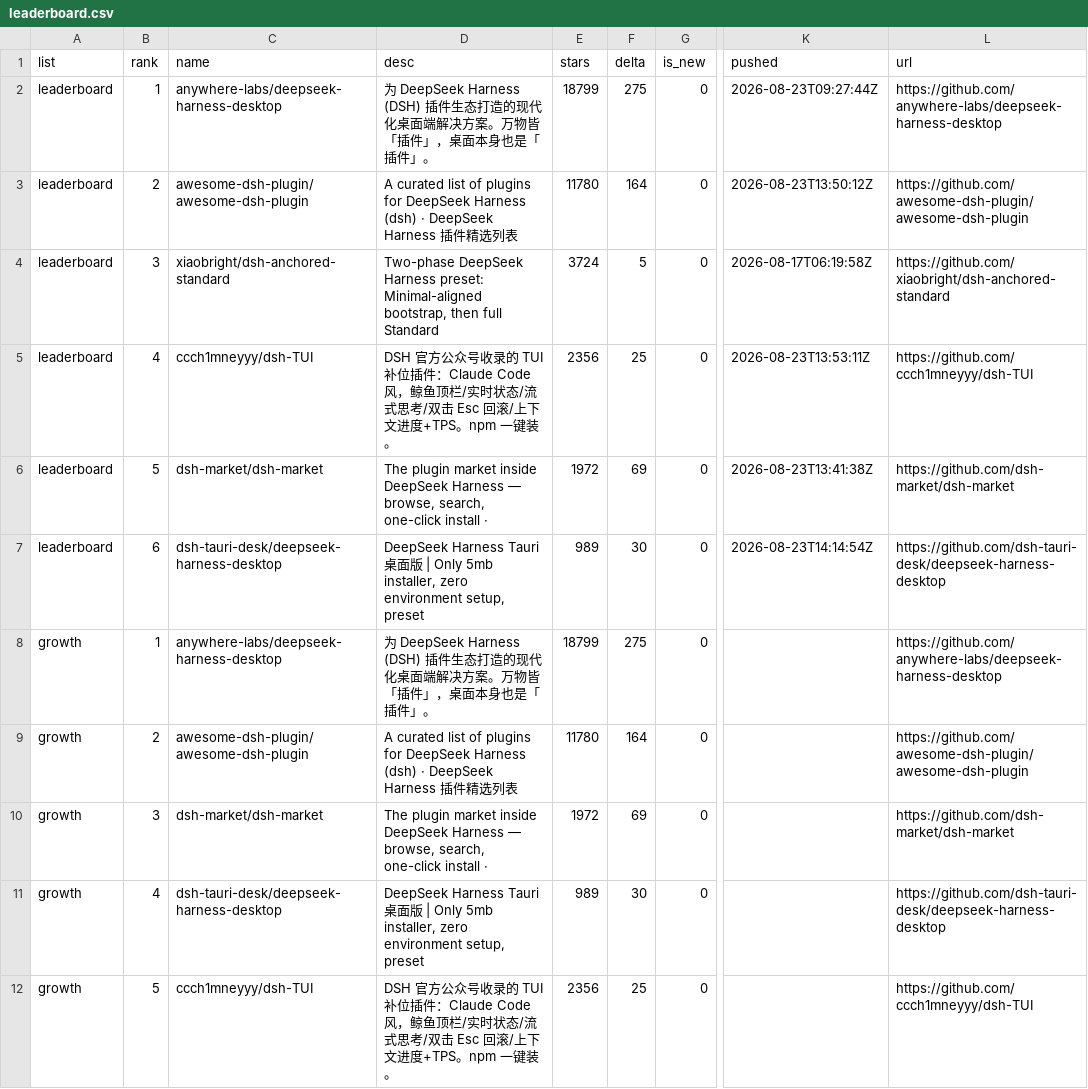
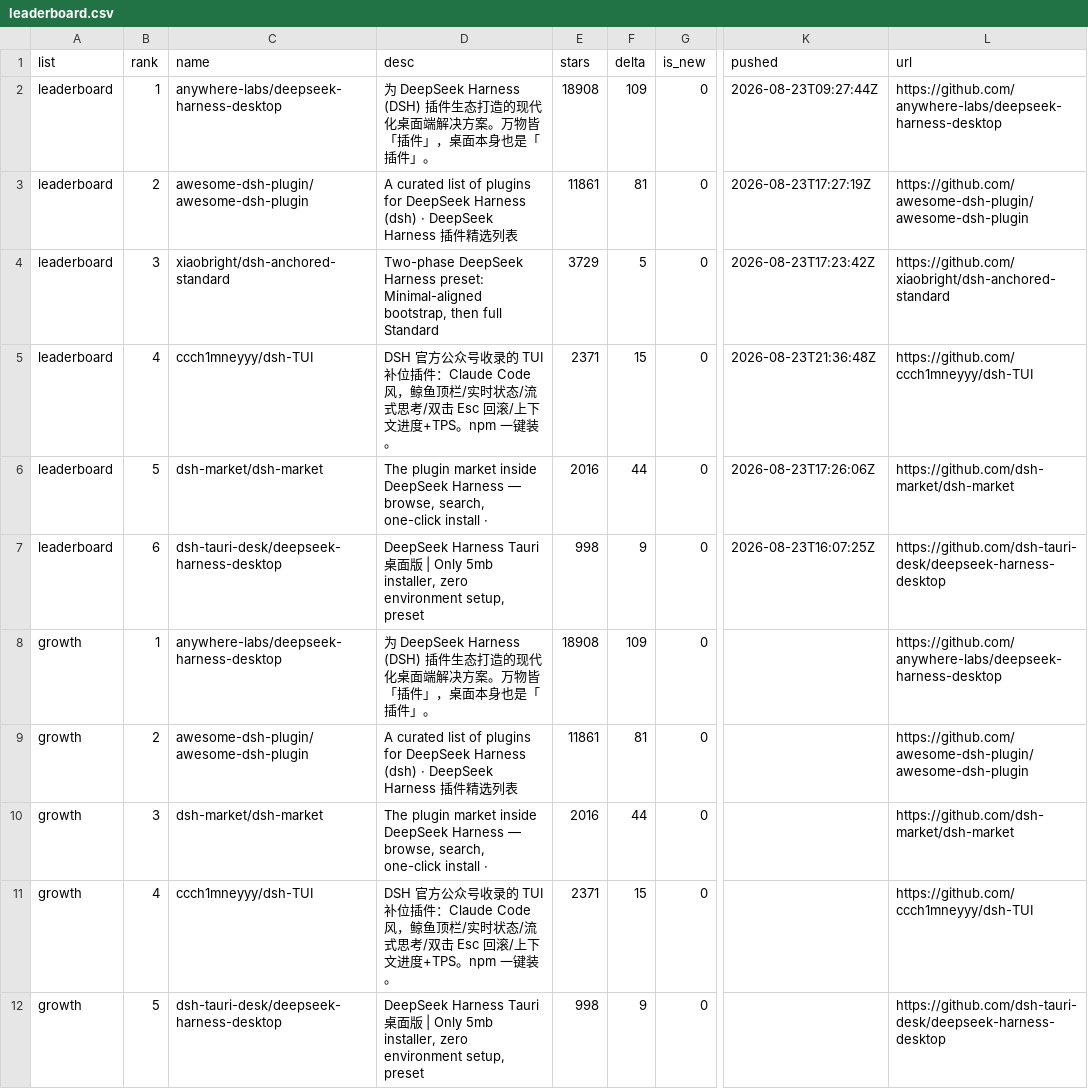
Before and after one commit to dsh-pulse/dsh-daily-pulse, a CSV file: reports/data/leaderboard.csv, drawn as a sheet; only a part is shown, gaps mark what is left out; the diff covers the shown part only; the diff names each change by its address in the sheet, - before the commit and + after, or states it on an @@ line.

```diff
--- a/reports/data/leaderboard.csv
+++ b/reports/data/leaderboard.csv
-E2 (stars): 18799
+E2 (stars): 18908
-F2 (delta): 275
+F2 (delta): 109
-E3 (stars): 11780
+E3 (stars): 11861
-F3 (delta): 164
+F3 (delta): 81
-K3 (pushed): 2026-08-23T13:50:12Z
+K3 (pushed): 2026-08-23T17:27:19Z
-E4 (stars): 3724
+E4 (stars): 3729
-K4 (pushed): 2026-08-17T06:19:58Z
+K4 (pushed): 2026-08-23T17:23:42Z
-E5 (stars): 2356
+E5 (stars): 2371
-F5 (delta): 25
+F5 (delta): 15
-K5 (pushed): 2026-08-23T13:53:11Z
+K5 (pushed): 2026-08-23T21:36:48Z
-E6 (stars): 1972
+E6 (stars): 2016
-F6 (delta): 69
+F6 (delta): 44
-K6 (pushed): 2026-08-23T13:41:38Z
+K6 (pushed): 2026-08-23T17:26:06Z
-E7 (stars): 989
+E7 (stars): 998
-F7 (delta): 30
+F7 (delta): 9
-K7 (pushed): 2026-08-23T14:14:54Z
+K7 (pushed): 2026-08-23T16:07:25Z
-E8 (stars): 18799
+E8 (stars): 18908
-F8 (delta): 275
+F8 (delta): 109
-E9 (stars): 11780
+E9 (stars): 11861
-F9 (delta): 164
+F9 (delta): 81
-E10 (stars): 1972
+E10 (stars): 2016
-F10 (delta): 69
+F10 (delta): 44
-C11 (name): dsh-tauri-desk/deepseek-harness-desktop
+C11 (name): ccch1mneyyy/dsh-TUI
-D11 (desc): DeepSeek Harness Tauri 桌面版 | Only 5mb installer, zero environment setup, preset
+D11 (desc): DSH 官方公众号收录的 TUI 补位插件：Claude Code 风，鲸鱼顶栏/实时状态/流式思考/双击 Esc 回滚/上下文进度+TPS。npm 一键装。
-E11 (stars): 989
+E11 (stars): 2371
-F11 (delta): 30
+F11 (delta): 15
-L11 (url): https://github.com/dsh-tauri-desk/deepseek-harness-desktop
+L11 (url): https://github.com/ccch1mneyyy/dsh-TUI
-C12 (name): ccch1mneyyy/dsh-TUI
+C12 (name): dsh-tauri-desk/deepseek-harness-desktop
-D12 (desc): DSH 官方公众号收录的 TUI 补位插件：Claude Code 风，鲸鱼顶栏/实时状态/流式思考/双击 Esc 回滚/上下文进度+TPS。npm 一键装。
+D12 (desc): DeepSeek Harness Tauri 桌面版 | Only 5mb installer, zero environment setup, preset
-E12 (stars): 2356
+E12 (stars): 998
-F12 (delta): 25
+F12 (delta): 9
-L12 (url): https://github.com/ccch1mneyyy/dsh-TUI
+L12 (url): https://github.com/dsh-tauri-desk/deepseek-harness-desktop
```
Also changed, not shown: 1 edited cell elsewhere in this file, reports/data/active-board.csv, reports/data/category-boards.csv, 14 other files.
